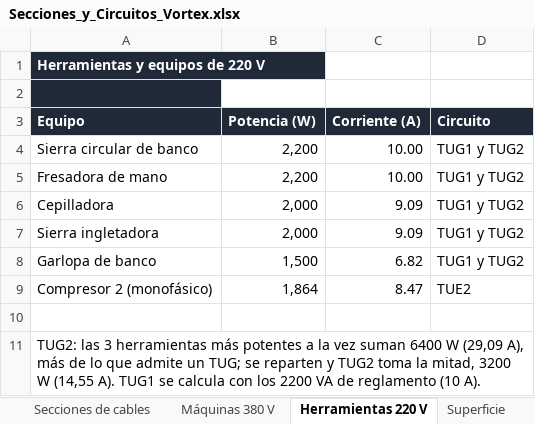
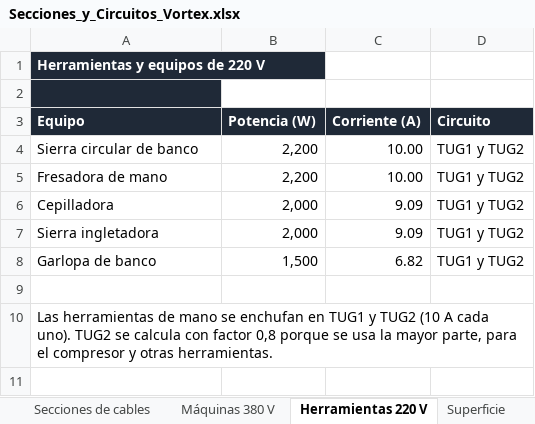
Before and after one commit to dicarlantoniooctavio-create/carpinteria-vortex, an Excel workbook: PRINCIPAL/01_Proyecto_Organizado/instalacion-electrica/calculos/Secciones_y_Circuitos_Vortex.xlsx, sheet Herramientas 220 V, drawn as a sheet; values as stored, in another font and other column widths than the file's, no borders; removed rows and columns are numbered as before the commit, all else as after; the diff names each change by its address in the sheet, - before the commit and + after, or states it on an @@ line.

Commit message:
Corrientes de circuitos de las hojas del equipo: tablas, planillas, diagrama de fases y DPMS de 18.301 VA

```diff
--- a/PRINCIPAL/01_Proyecto_Organizado/instalacion-electrica/calculos/Secciones_y_Circuitos_Vortex.xlsx (sheet Herramientas 220 V)
+++ b/PRINCIPAL/01_Proyecto_Organizado/instalacion-electrica/calculos/Secciones_y_Circuitos_Vortex.xlsx (sheet Herramientas 220 V)
-row 9: Compresor 2 (monofásico) | 1,864 | 8.47 | TUE2
-A10 (Equipo): TUG2: las 3 herramientas más potentes a la vez suman 6400 W (29,09 A), más de lo que admite un TUG; se reparten y TUG2 toma la mitad, 3200 W (14,55 A). TUG1 se calcula con los 2200 VA de reglamento (10 A).
+A10 (Equipo): Las herramientas de mano se enchufan en TUG1 y TUG2 (10 A cada uno). TUG2 se calcula con factor 0,8 porque se usa la mayor parte, para el compresor y otras herramientas.
```
Also changed, not shown: sheet IMS y DPMS, sheet Secciones de cables, sheet Máquinas 380 V, formulas that keep their value, PRINCIPAL/01_Proyecto_Organizado/instalacion-electrica/calculos/Planillas_Carpinteria_Vortex.xlsx, PRINCIPAL/04_Web/archivos/Planillas_Carpinteria_Vortex.xlsx, 5 other files.
